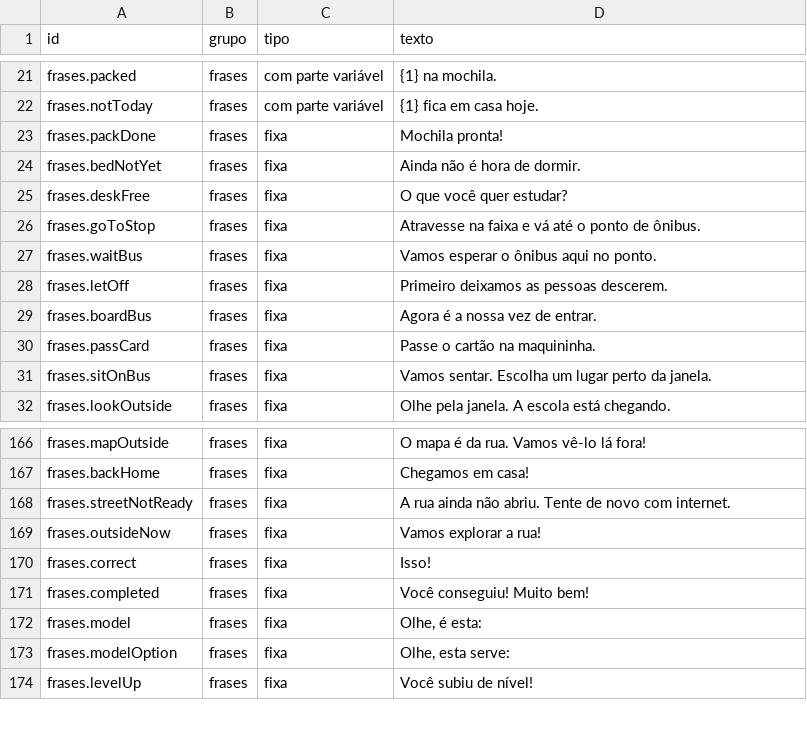
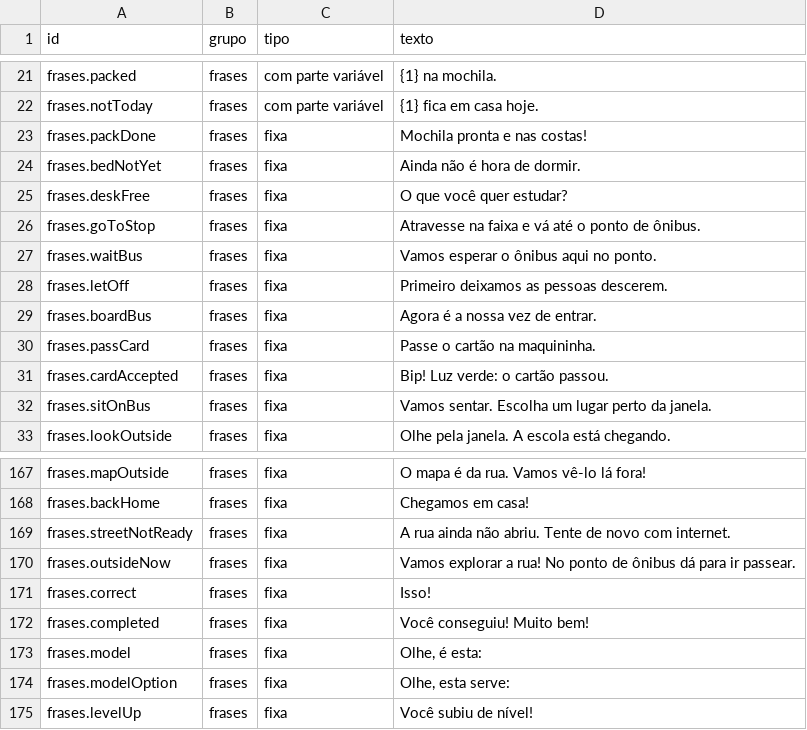
Before and after one commit to ismael-figueiredo/lilo-world, a CSV file: docs/roteiro-gravacao.csv, drawn as a sheet; only a part is shown, gaps mark what is left out.

```diff
--- a/docs/roteiro-gravacao.csv
+++ b/docs/roteiro-gravacao.csv
@@ -22,3 +22,3 @@ frases.packed,frases,com parte variável,"{1} na mochila."
 frases.notToday,frases,com parte variável,"{1} fica em casa hoje."
-frases.packDone,frases,fixa,"Mochila pronta!"
+frases.packDone,frases,fixa,"Mochila pronta e nas costas!"
 frases.bedNotYet,frases,fixa,"Ainda não é hora de dormir."
@@ -30,2 +30,3 @@ frases.boardBus,frases,fixa,"Agora é a nossa vez de entrar."
 frases.passCard,frases,fixa,"Passe o cartão na maquininha."
+frases.cardAccepted,frases,fixa,"Bip! Luz verde: o cartão passou."
 frases.sitOnBus,frases,fixa,"Vamos sentar. Escolha um lugar perto da janela."
@@ -168,3 +169,3 @@ frases.backHome,frases,fixa,"Chegamos em casa!"
 frases.streetNotReady,frases,fixa,"A rua ainda não abriu. Tente de novo com internet."
-frases.outsideNow,frases,fixa,"Vamos explorar a rua!"
+frases.outsideNow,frases,fixa,"Vamos explorar a rua! No ponto de ônibus dá para ir passear."
 frases.correct,frases,fixa,"Isso!"
```
Also changed, not shown: 18 other files.
